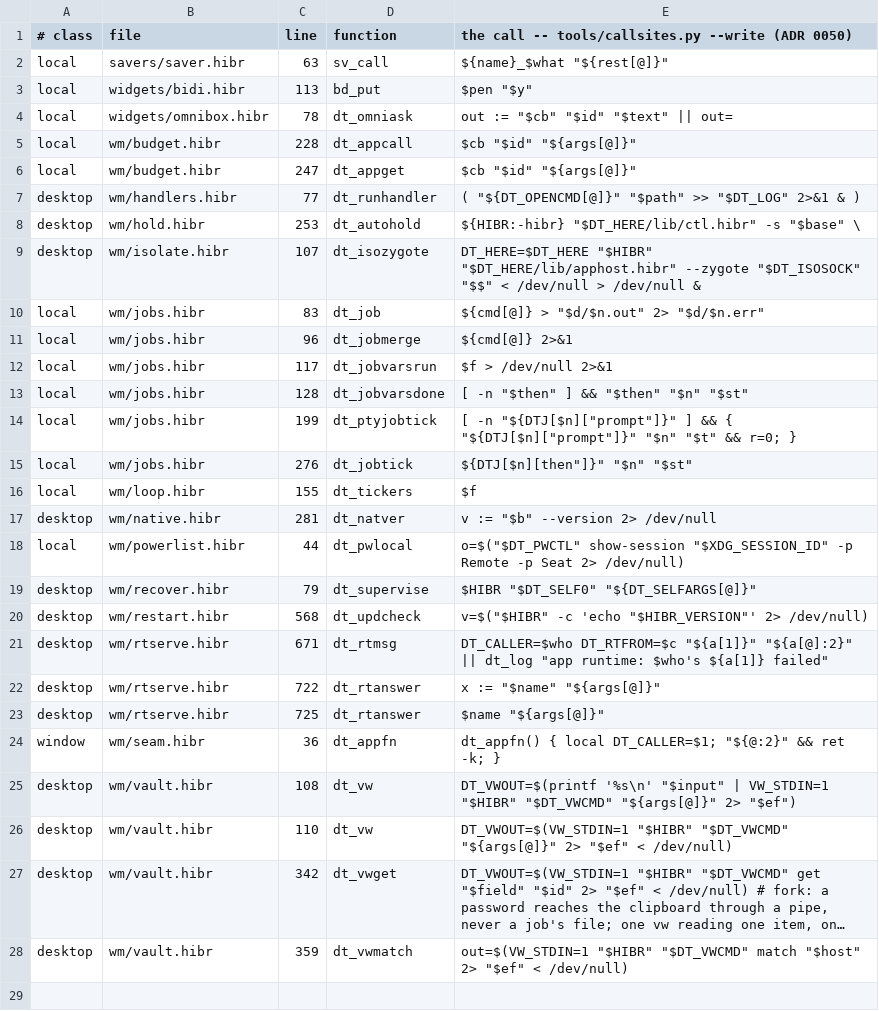
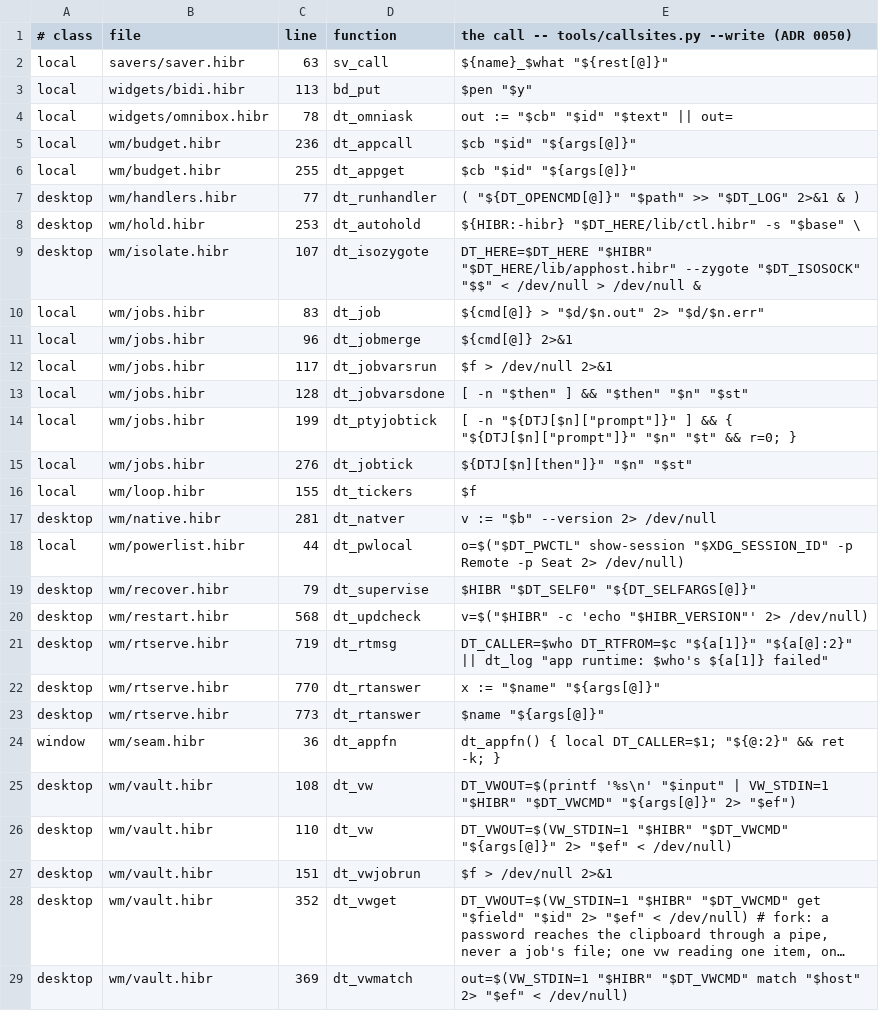
Before and after one commit to osakka/hibr, a TSV file: programs/desktop/callsites.tsv, drawn as a sheet; long unchanged cells end in …; addresses are those after the commit; the diff names each change by its address in the sheet, - before the commit and + after, or states it on an @@ line.

```diff
--- a/programs/desktop/callsites.tsv
+++ b/programs/desktop/callsites.tsv
-C5 (line): 228
+C5 (line): 236
-C6 (line): 247
+C6 (line): 255
-C21 (line): 671
+C21 (line): 719
-C22 (line): 722
+C22 (line): 770
-C23 (line): 725
+C23 (line): 773
+row 27: desktop | wm/vault.hibr | 151 | dt_vwjobrun | $f > /dev/null 2>&1
-C28 (line): 342
+C28 (line): 352
-C29 (line): 359
+C29 (line): 369
```
Also changed, not shown: docs/adr/0050-state.tsv, programs/desktop/interface.tsv, 22 other files.
